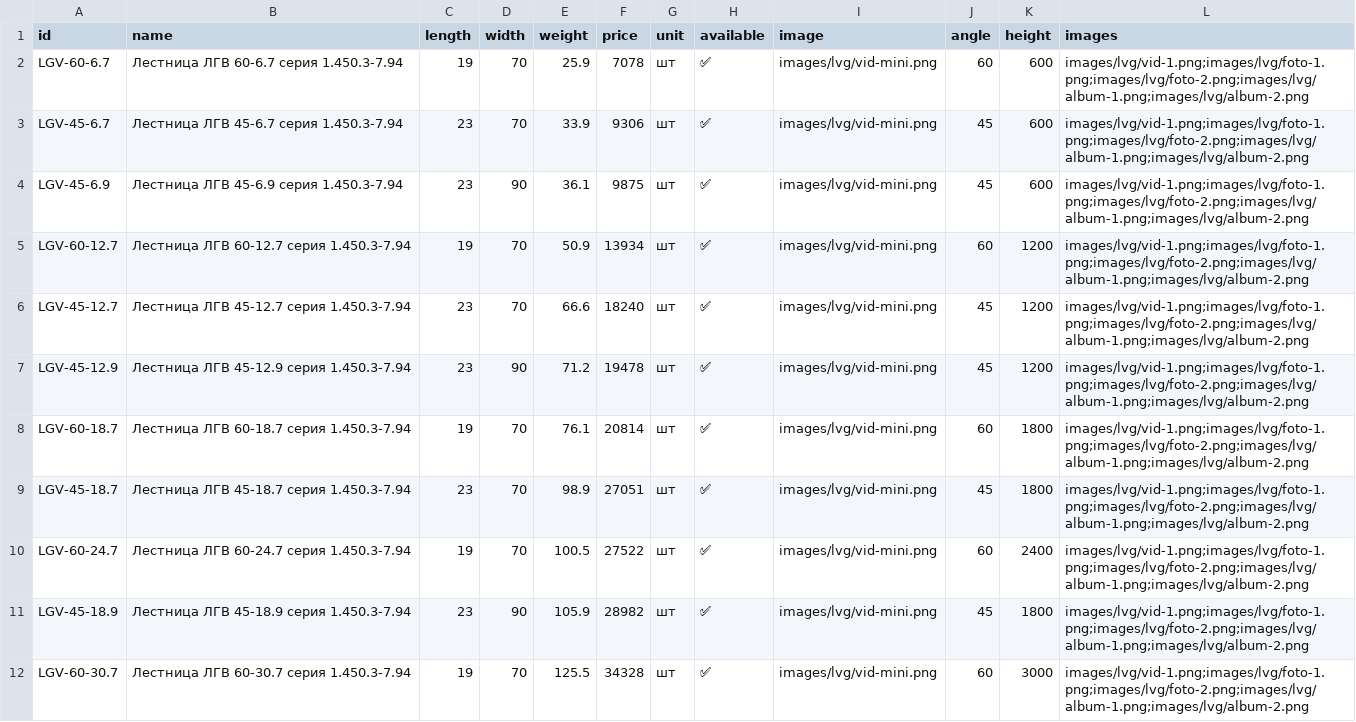
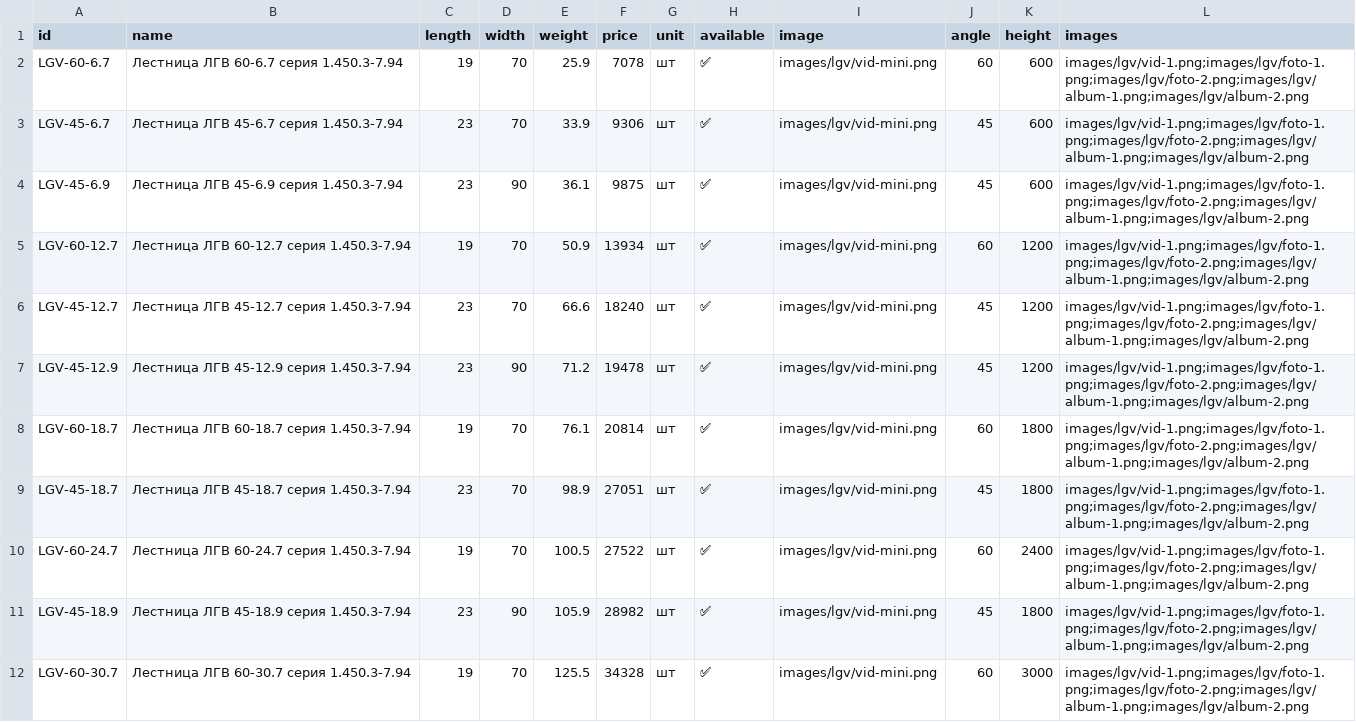
Before and after one commit to Nolan20007/test-project, a CSV file: data/lgv-products.csv, drawn as a sheet; only a part is shown; the diff covers the shown part only.

Commit message:
fix: use corrected LGV image directory

```diff
--- a/data/lgv-products.csv
+++ b/data/lgv-products.csv
@@ -1,12 +1,12 @@
 id,name,length,width,weight,price,unit,available,image,angle,height,images
-LGV-60-6.7,Лестница ЛГВ 60-6.7 серия 1.450.3-7.94,19,70,25.9,7078,шт,✅,images/lvg/vid-mini.png,60,600,images/lvg/vid-1.png;images/lvg/foto-1.png;images/lvg/foto-2.png;images/lvg/album-1.png;images/lvg/album-2.png
-LGV-45-6.7,Лестница ЛГВ 45-6.7 серия 1.450.3-7.94,23,70,33.9,9306,шт,✅,images/lvg/vid-mini.png,45,600,images/lvg/vid-1.png;images/lvg/foto-1.png;images/lvg/foto-2.png;images/lvg/album-1.png;images/lvg/album-2.png
-LGV-45-6.9,Лестница ЛГВ 45-6.9 серия 1.450.3-7.94,23,90,36.1,9875,шт,✅,images/lvg/vid-mini.png,45,600,images/lvg/vid-1.png;images/lvg/foto-1.png;images/lvg/foto-2.png;images/lvg/album-1.png;images/lvg/album-2.png
-LGV-60-12.7,Лестница ЛГВ 60-12.7 серия 1.450.3-7.94,19,70,50.9,13934,шт,✅,images/lvg/vid-mini.png,60,1200,images/lvg/vid-1.png;images/lvg/foto-1.png;images/lvg/foto-2.png;images/lvg/album-1.png;images/lvg/album-2.png
-LGV-45-12.7,Лестница ЛГВ 45-12.7 серия 1.450.3-7.94,23,70,66.6,18240,шт,✅,images/lvg/vid-mini.png,45,1200,images/lvg/vid-1.png;images/lvg/foto-1.png;images/lvg/foto-2.png;images/lvg/album-1.png;images/lvg/album-2.png
-LGV-45-12.9,Лестница ЛГВ 45-12.9 серия 1.450.3-7.94,23,90,71.2,19478,шт,✅,images/lvg/vid-mini.png,45,1200,images/lvg/vid-1.png;images/lvg/foto-1.png;images/lvg/foto-2.png;images/lvg/album-1.png;images/lvg/album-2.png
-LGV-60-18.7,Лестница ЛГВ 60-18.7 серия 1.450.3-7.94,19,70,76.1,20814,шт,✅,images/lvg/vid-mini.png,60,1800,images/lvg/vid-1.png;images/lvg/foto-1.png;images/lvg/foto-2.png;images/lvg/album-1.png;images/lvg/album-2.png
-LGV-45-18.7,Лестница ЛГВ 45-18.7 серия 1.450.3-7.94,23,70,98.9,27051,шт,✅,images/lvg/vid-mini.png,45,1800,images/lvg/vid-1.png;images/lvg/foto-1.png;images/lvg/foto-2.png;images/lvg/album-1.png;images/lvg/album-2.png
-LGV-60-24.7,Лестница ЛГВ 60-24.7 серия 1.450.3-7.94,19,70,100.5,27522,шт,✅,images/lvg/vid-mini.png,60,2400,images/lvg/vid-1.png;images/lvg/foto-1.png;images/lvg/foto-2.png;images/lvg/album-1.png;images/lvg/album-2.png
-LGV-45-18.9,Лестница ЛГВ 45-18.9 серия 1.450.3-7.94,23,90,105.9,28982,шт,✅,images/lvg/vid-mini.png,45,1800,images/lvg/vid-1.png;images/lvg/foto-1.png;images/lvg/foto-2.png;images/lvg/album-1.png;images/lvg/album-2.png
-LGV-60-30.7,Лестница ЛГВ 60-30.7 серия 1.450.3-7.94,19,70,125.5,34328,шт,✅,images/lvg/vid-mini.png,60,3000,images/lvg/vid-1.png;images/lvg/foto-1.png;images/lvg/foto-2.png;images/lvg/album-1.png;images/lvg/album-2.png
+LGV-60-6.7,Лестница ЛГВ 60-6.7 серия 1.450.3-7.94,19,70,25.9,7078,шт,✅,images/lgv/vid-mini.png,60,600,images/lgv/vid-1.png;images/lgv/foto-1.png;images/lgv/foto-2.png;images/lgv/album-1.png;images/lgv/album-2.png
+LGV-45-6.7,Лестница ЛГВ 45-6.7 серия 1.450.3-7.94,23,70,33.9,9306,шт,✅,images/lgv/vid-mini.png,45,600,images/lgv/vid-1.png;images/lgv/foto-1.png;images/lgv/foto-2.png;images/lgv/album-1.png;images/lgv/album-2.png
+LGV-45-6.9,Лестница ЛГВ 45-6.9 серия 1.450.3-7.94,23,90,36.1,9875,шт,✅,images/lgv/vid-mini.png,45,600,images/lgv/vid-1.png;images/lgv/foto-1.png;images/lgv/foto-2.png;images/lgv/album-1.png;images/lgv/album-2.png
+LGV-60-12.7,Лестница ЛГВ 60-12.7 серия 1.450.3-7.94,19,70,50.9,13934,шт,✅,images/lgv/vid-mini.png,60,1200,images/lgv/vid-1.png;images/lgv/foto-1.png;images/lgv/foto-2.png;images/lgv/album-1.png;images/lgv/album-2.png
+LGV-45-12.7,Лестница ЛГВ 45-12.7 серия 1.450.3-7.94,23,70,66.6,18240,шт,✅,images/lgv/vid-mini.png,45,1200,images/lgv/vid-1.png;images/lgv/foto-1.png;images/lgv/foto-2.png;images/lgv/album-1.png;images/lgv/album-2.png
+LGV-45-12.9,Лестница ЛГВ 45-12.9 серия 1.450.3-7.94,23,90,71.2,19478,шт,✅,images/lgv/vid-mini.png,45,1200,images/lgv/vid-1.png;images/lgv/foto-1.png;images/lgv/foto-2.png;images/lgv/album-1.png;images/lgv/album-2.png
+LGV-60-18.7,Лестница ЛГВ 60-18.7 серия 1.450.3-7.94,19,70,76.1,20814,шт,✅,images/lgv/vid-mini.png,60,1800,images/lgv/vid-1.png;images/lgv/foto-1.png;images/lgv/foto-2.png;images/lgv/album-1.png;images/lgv/album-2.png
+LGV-45-18.7,Лестница ЛГВ 45-18.7 серия 1.450.3-7.94,23,70,98.9,27051,шт,✅,images/lgv/vid-mini.png,45,1800,images/lgv/vid-1.png;images/lgv/foto-1.png;images/lgv/foto-2.png;images/lgv/album-1.png;images/lgv/album-2.png
+LGV-60-24.7,Лестница ЛГВ 60-24.7 серия 1.450.3-7.94,19,70,100.5,27522,шт,✅,images/lgv/vid-mini.png,60,2400,images/lgv/vid-1.png;images/lgv/foto-1.png;images/lgv/foto-2.png;images/lgv/album-1.png;images/lgv/album-2.png
+LGV-45-18.9,Лестница ЛГВ 45-18.9 серия 1.450.3-7.94,23,90,105.9,28982,шт,✅,images/lgv/vid-mini.png,45,1800,images/lgv/vid-1.png;images/lgv/foto-1.png;images/lgv/foto-2.png;images/lgv/album-1.png;images/lgv/album-2.png
+LGV-60-30.7,Лестница ЛГВ 60-30.7 серия 1.450.3-7.94,19,70,125.5,34328,шт,✅,images/lgv/vid-mini.png,60,3000,images/lgv/vid-1.png;images/lgv/foto-1.png;images/lgv/foto-2.png;images/lgv/album-1.png;images/lgv/album-2.png
```
Also changed, not shown: 20 edited cells elsewhere in this file.
